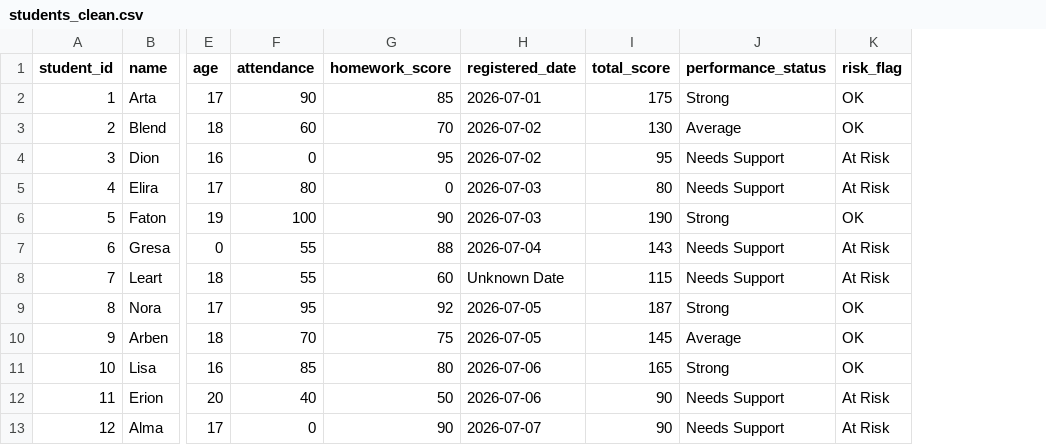
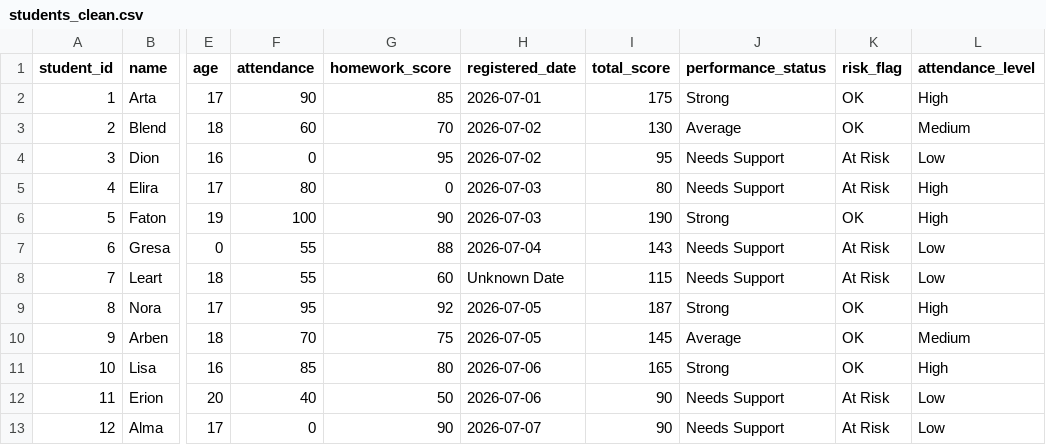
Before and after one commit to LeardKalludra/data-engineering-training, a CSV file: data-engineering-training/week-1/day-2-practice/output/students_clean.csv, drawn as a sheet; only a part is shown, gaps mark what is left out; the diff names each change by its address in the sheet, - before the commit and + after, or states it on an @@ line.

Commit message:
Fully Completed Day 2 Practice

```diff
--- a/data-engineering-training/week-1/day-2-practice/output/students_clean.csv
+++ b/data-engineering-training/week-1/day-2-practice/output/students_clean.csv
+column L (attendance_level), rows 2-13: High | Medium | Low | High | High | Low | Low | High | Medium | High | Low | Low
```
Also changed, not shown: 2 other files.
